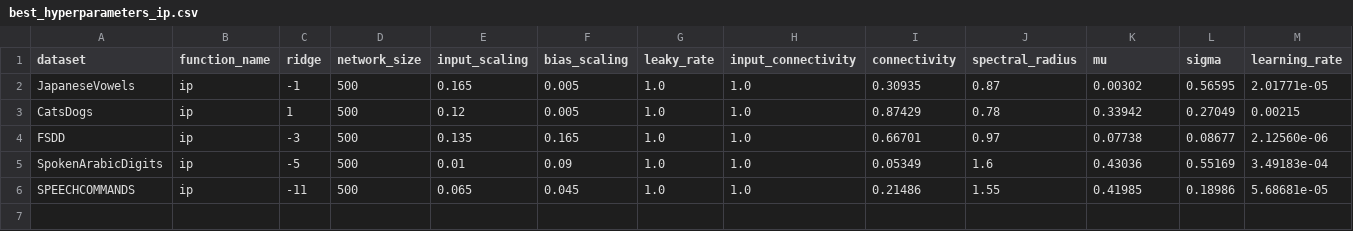
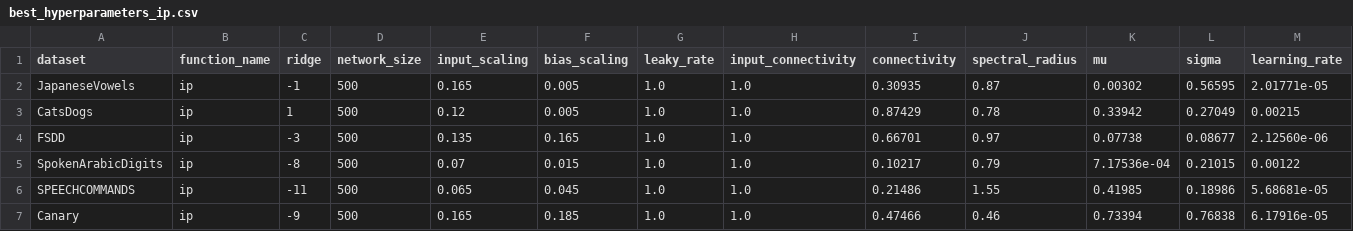
Before and after one commit to Finebouche/hag, a CSV file: outputs/hag/best_hyperparameters/best_hyperparameters_ip.csv, drawn as a sheet.

```diff
--- a/outputs/hag/best_hyperparameters/best_hyperparameters_ip.csv
+++ b/outputs/hag/best_hyperparameters/best_hyperparameters_ip.csv
@@ -4,3 +4,4 @@ CatsDogs,ip,1,500,0.12,0.005,1.0,1.0,0.87429,0.78,0.33942,0.27049,0.00215
 FSDD,ip,-3,500,0.135,0.165,1.0,1.0,0.66701,0.97,0.07738,0.08677,2.12560e-06
-SpokenArabicDigits,ip,-5,500,0.01,0.09,1.0,1.0,0.05349,1.6,0.43036,0.55169,3.49183e-04
+SpokenArabicDigits,ip,-8,500,0.07,0.015,1.0,1.0,0.10217,0.79,7.17536e-04,0.21015,0.00122
 SPEECHCOMMANDS,ip,-11,500,0.065,0.045,1.0,1.0,0.21486,1.55,0.41985,0.18986,5.68681e-05
+Canary,ip,-9,500,0.165,0.185,1.0,1.0,0.47466,0.46,0.73394,0.76838,6.17916e-05
```
Also changed, not shown: outputs/hag/best_hyperparameters/best_cv_scores.csv, outputs/hag/best_hyperparameters/best_hyperparameters_ip-anti-oja.csv, 11 other files.
